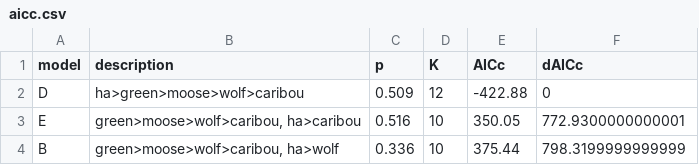
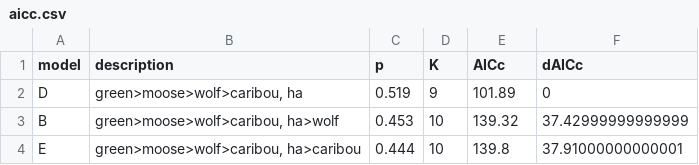
Before and after one commit to ctlamb/borealcaribou-pathanalysis, a CSV file: tables/aicc.csv, drawn as a sheet.

```diff
--- a/tables/aicc.csv
+++ b/tables/aicc.csv
@@ -1,4 +1,4 @@
 model,description,p,K,AICc,dAICc
-D,ha>green>moose>wolf>caribou,0.509,12,-422.88,0
-E,"green>moose>wolf>caribou, ha>caribou",0.516,10,350.05,772.9300000000001
-B,"green>moose>wolf>caribou, ha>wolf",0.336,10,375.44,798.3199999999999
+D,"green>moose>wolf>caribou, ha",0.519,9,101.89,0
+B,"green>moose>wolf>caribou, ha>wolf",0.453,10,139.32,37.42999999999999
+E,"green>moose>wolf>caribou, ha>caribou",0.444,10,139.8,37.91000000000001
```
Also changed, not shown: data/DemographyForms/bou_lookup.csv, data/final.csv, 32 other files.
